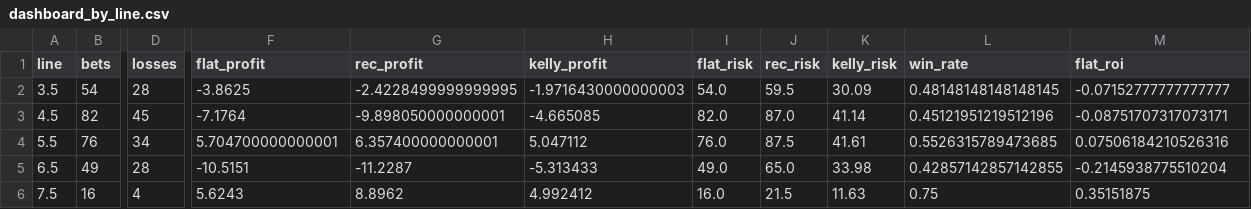
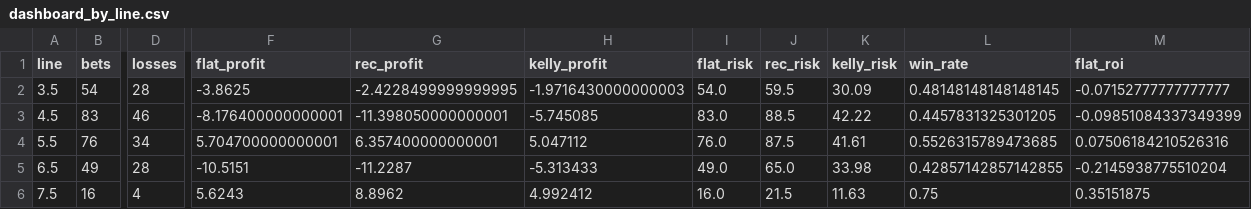
Before and after one commit to andrewrust04-blip/mlb-betting-model, a CSV file: dashboard_by_line.csv, drawn as a sheet; only a part is shown, gaps mark what is left out; the diff covers the shown part only; the diff names each change by its address in the sheet, - before the commit and + after, or states it on an @@ line.

```diff
--- a/dashboard_by_line.csv
+++ b/dashboard_by_line.csv
-B3 (bets): 82
+B3 (bets): 83
-D3 (losses): 45
+D3 (losses): 46
-F3 (flat_profit): -7.1764
+F3 (flat_profit): -8.176400000000001
-G3 (rec_profit): -9.898050000000001
+G3 (rec_profit): -11.398050000000001
-H3 (kelly_profit): -4.665085
+H3 (kelly_profit): -5.745085
-I3 (flat_risk): 82.0
+I3 (flat_risk): 83.0
-J3 (rec_risk): 87.0
+J3 (rec_risk): 88.5
-K3 (kelly_risk): 41.14
+K3 (kelly_risk): 42.22
-L3 (win_rate): 0.45121951219512196
+L3 (win_rate): 0.4457831325301205
-M3 (flat_roi): -0.08751707317073171
+M3 (flat_roi): -0.09851084337349399
```
Also changed, not shown: 2 edited cells elsewhere in this file, bet_log.csv, dashboard_by_edge.csv, 5 other files.
